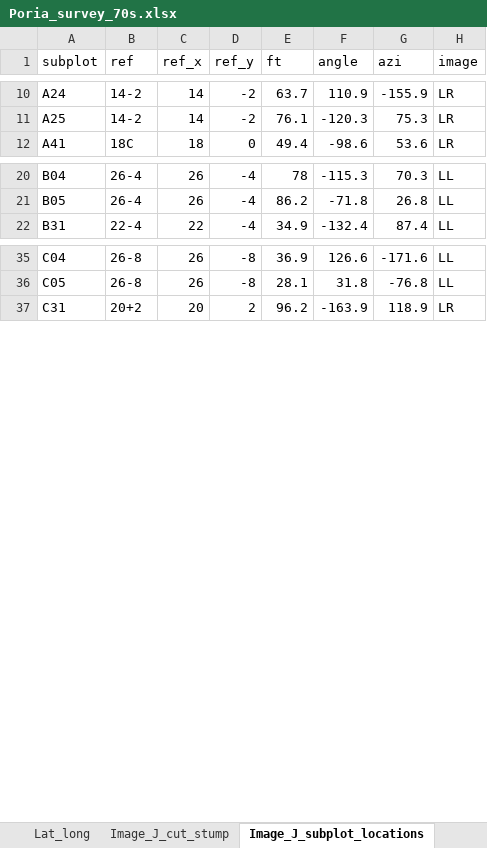
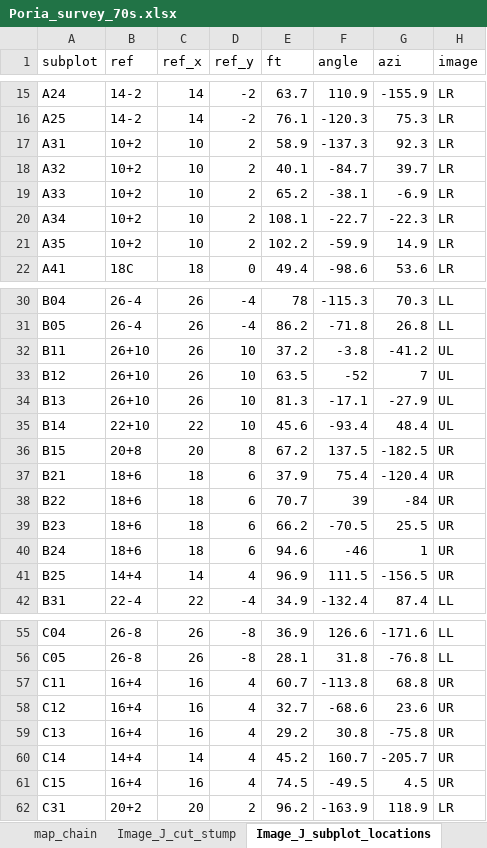
Before and after one commit to LeBoldus-Lab/Apiary_LRR, an Excel workbook: Poria_survey_70s.xlsx, sheet Image_J_subplot_locations, drawn as a sheet; only a part is shown, gaps mark what is left out; values as stored, in another font and other column widths than the file's, no borders; the diff covers the shown part only; the diff names each change by its address in the sheet, - before the commit and + after, or states it on an @@ line.

```diff
--- a/Poria_survey_70s.xlsx (sheet Image_J_subplot_locations)
+++ b/Poria_survey_70s.xlsx (sheet Image_J_subplot_locations)
-sheet tab: Lat_long
@@ row 82 moved to row 17: A31 @@
@@ row 83 moved to row 18: A32 @@
@@ row 84 moved to row 19: A33 @@
@@ row 85 moved to row 20: A34 @@
@@ row 86 moved to row 21: A35 @@
+row 32: B11 | 26+10 | 26 | 10 | 37.2 | -3.8 | -41.2 | UL
+row 33: B12 | 26+10 | 26 | 10 | 63.5 | -52 | 7 | UL
+row 34: B13 | 26+10 | 26 | 10 | 81.3 | -17.1 | -27.9 | UL
+row 35: B14 | 22+10 | 22 | 10 | 45.6 | -93.4 | 48.4 | UL
+row 36: B15 | 20+8 | 20 | 8 | 67.2 | 137.5 | -182.5 | UR
+row 37: B21 | 18+6 | 18 | 6 | 37.9 | 75.4 | -120.4 | UR
+row 38: B22 | 18+6 | 18 | 6 | 70.7 | 39 | -84 | UR
+row 39: B23 | 18+6 | 18 | 6 | 66.2 | -70.5 | 25.5 | UR
+row 40: B24 | 18+6 | 18 | 6 | 94.6 | -46 | 1 | UR
+row 41: B25 | 14+4 | 14 | 4 | 96.9 | 111.5 | -156.5 | UR
+row 57: C11 | 16+4 | 16 | 4 | 60.7 | -113.8 | 68.8 | UR
+row 58: C12 | 16+4 | 16 | 4 | 32.7 | -68.6 | 23.6 | UR
+row 59: C13 | 16+4 | 16 | 4 | 29.2 | 30.8 | -75.8 | UR
+row 60: C14 | 14+4 | 14 | 4 | 45.2 | 160.7 | -205.7 | UR
+row 61: C15 | 16+4 | 16 | 4 | 74.5 | -49.5 | 4.5 | UR
```
Also changed, not shown: 20 added rows elsewhere in this sheet, sheet Cut_stump_compass_points, sheet Plot_corners, sheet Cut_stump_trees, formulas that keep their value, charts or pictures, 2 other files.
